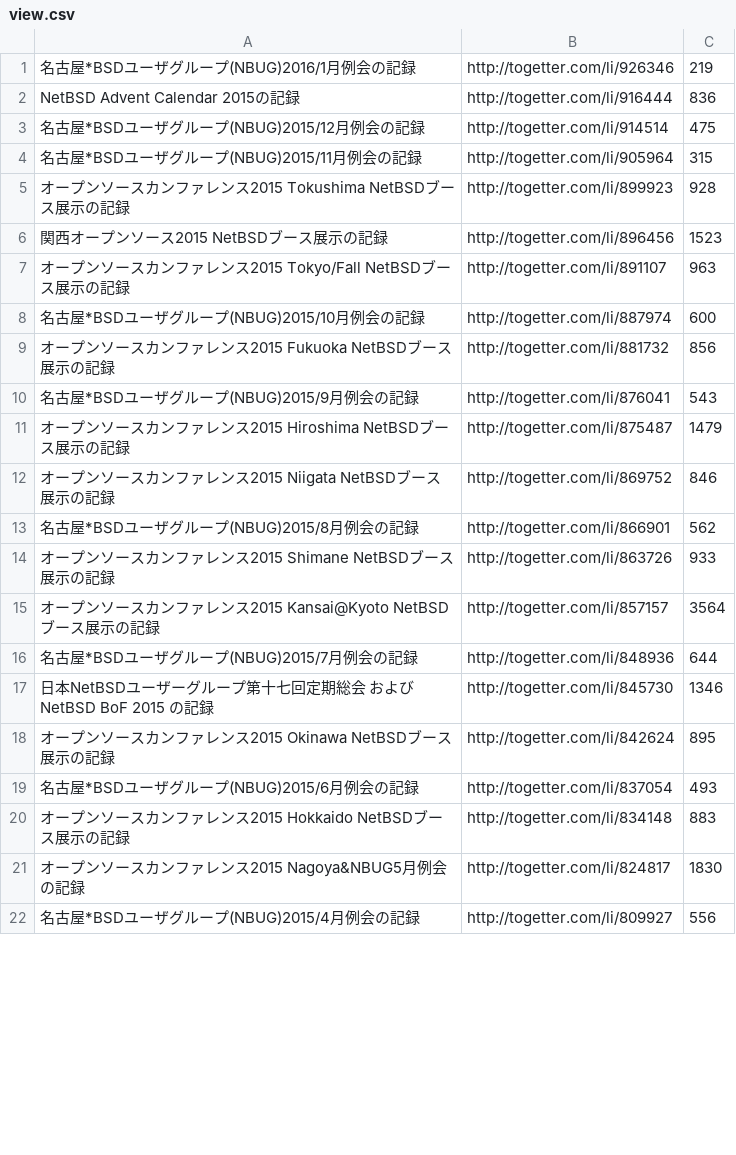
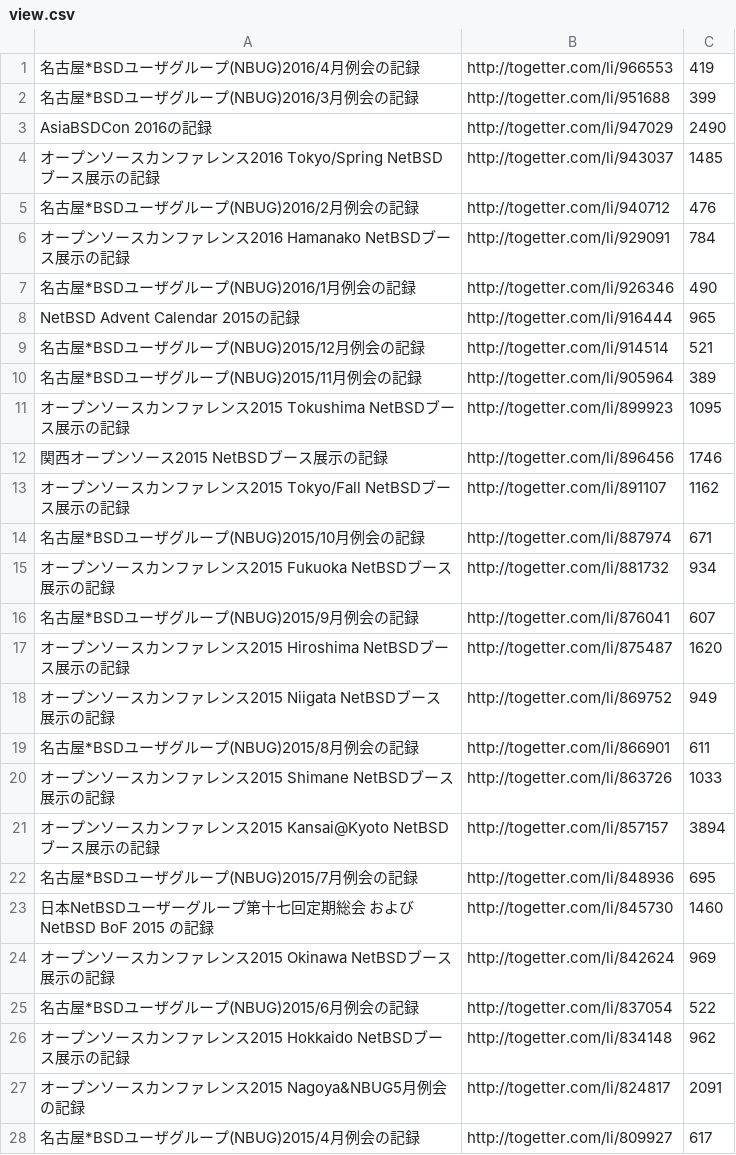
Before and after one commit to ebijun/NetBSD, a CSV file: Event/togetter/view.csv, drawn as a sheet; only a part is shown; the diff covers the shown part only.

Commit message:
sync with togetterview

```diff
--- a/Event/togetter/view.csv
+++ b/Event/togetter/view.csv
@@ -1,22 +1,28 @@
-名古屋*BSDユーザグループ(NBUG)2016/1月例会の記録,http://togetter.com/li/926346,219
-NetBSD Advent Calendar 2015の記録,http://togetter.com/li/916444,836
-名古屋*BSDユーザグループ(NBUG)2015/12月例会の記録,http://togetter.com/li/914514,475
-名古屋*BSDユーザグループ(NBUG)2015/11月例会の記録,http://togetter.com/li/905964,315
-オープンソースカンファレンス2015 Tokushima NetBSDブース展示の記録,http://togetter.com/li/899923,928
-関西オープンソース2015 NetBSDブース展示の記録,http://togetter.com/li/896456,1523
-オープンソースカンファレンス2015 Tokyo/Fall NetBSDブース展示の記録,http://togetter.com/li/891107,963
-名古屋*BSDユーザグループ(NBUG)2015/10月例会の記録,http://togetter.com/li/887974,600
-オープンソースカンファレンス2015 Fukuoka NetBSDブース展示の記録,http://togetter.com/li/881732,856
-名古屋*BSDユーザグループ(NBUG)2015/9月例会の記録,http://togetter.com/li/876041,543
-オープンソースカンファレンス2015 Hiroshima NetBSDブース展示の記録,http://togetter.com/li/875487,1479
-オープンソースカンファレンス2015 Niigata NetBSDブース展示の記録,http://togetter.com/li/869752,846
-名古屋*BSDユーザグループ(NBUG)2015/8月例会の記録,http://togetter.com/li/866901,562
-オープンソースカンファレンス2015 Shimane NetBSDブース展示の記録,http://togetter.com/li/863726,933
-オープンソースカンファレンス2015 Kansai@Kyoto NetBSDブース展示の記録,http://togetter.com/li/857157,3564
-名古屋*BSDユーザグループ(NBUG)2015/7月例会の記録,http://togetter.com/li/848936,644
-日本NetBSDユーザーグループ第十七回定期総会 および NetBSD BoF 2015 の記録,http://togetter.com/li/845730,1346
-オープンソースカンファレンス2015 Okinawa　NetBSDブース展示の記録,http://togetter.com/li/842624,895
-名古屋*BSDユーザグループ(NBUG)2015/6月例会の記録,http://togetter.com/li/837054,493
-オープンソースカンファレンス2015 Hokkaido　NetBSDブース展示の記録,http://togetter.com/li/834148,883
-オープンソースカンファレンス2015 Nagoya&NBUG5月例会 の記録,http://togetter.com/li/824817,1830
-名古屋*BSDユーザグループ(NBUG)2015/4月例会の記録,http://togetter.com/li/809927,556
+名古屋*BSDユーザグループ(NBUG)2016/4月例会の記録,http://togetter.com/li/966553,419
+名古屋*BSDユーザグループ(NBUG)2016/3月例会の記録,http://togetter.com/li/951688,399
+AsiaBSDCon 2016の記録,http://togetter.com/li/947029,2490
+オープンソースカンファレンス2016 Tokyo/Spring NetBSDブース展示の記録,http://togetter.com/li/943037,1485
+名古屋*BSDユーザグループ(NBUG)2016/2月例会の記録,http://togetter.com/li/940712,476
+オープンソースカンファレンス2016 Hamanako NetBSDブース展示の記録,http://togetter.com/li/929091,784
+名古屋*BSDユーザグループ(NBUG)2016/1月例会の記録,http://togetter.com/li/926346,490
+NetBSD Advent Calendar 2015の記録,http://togetter.com/li/916444,965
+名古屋*BSDユーザグループ(NBUG)2015/12月例会の記録,http://togetter.com/li/914514,521
+名古屋*BSDユーザグループ(NBUG)2015/11月例会の記録,http://togetter.com/li/905964,389
+オープンソースカンファレンス2015 Tokushima NetBSDブース展示の記録,http://togetter.com/li/899923,1095
+関西オープンソース2015 NetBSDブース展示の記録,http://togetter.com/li/896456,1746
+オープンソースカンファレンス2015 Tokyo/Fall NetBSDブース展示の記録,http://togetter.com/li/891107,1162
+名古屋*BSDユーザグループ(NBUG)2015/10月例会の記録,http://togetter.com/li/887974,671
+オープンソースカンファレンス2015 Fukuoka NetBSDブース展示の記録,http://togetter.com/li/881732,934
+名古屋*BSDユーザグループ(NBUG)2015/9月例会の記録,http://togetter.com/li/876041,607
+オープンソースカンファレンス2015 Hiroshima NetBSDブース展示の記録,http://togetter.com/li/875487,1620
+オープンソースカンファレンス2015 Niigata NetBSDブース展示の記録,http://togetter.com/li/869752,949
+名古屋*BSDユーザグループ(NBUG)2015/8月例会の記録,http://togetter.com/li/866901,611
+オープンソースカンファレンス2015 Shimane NetBSDブース展示の記録,http://togetter.com/li/863726,1033
+オープンソースカンファレンス2015 Kansai@Kyoto NetBSDブース展示の記録,http://togetter.com/li/857157,3894
+名古屋*BSDユーザグループ(NBUG)2015/7月例会の記録,http://togetter.com/li/848936,695
+日本NetBSDユーザーグループ第十七回定期総会 および NetBSD BoF 2015 の記録,http://togetter.com/li/845730,1460
+オープンソースカンファレンス2015 Okinawa　NetBSDブース展示の記録,http://togetter.com/li/842624,969
+名古屋*BSDユーザグループ(NBUG)2015/6月例会の記録,http://togetter.com/li/837054,522
+オープンソースカンファレンス2015 Hokkaido　NetBSDブース展示の記録,http://togetter.com/li/834148,962
+オープンソースカンファレンス2015 Nagoya&NBUG5月例会 の記録,http://togetter.com/li/824817,2091
+名古屋*BSDユーザグループ(NBUG)2015/4月例会の記録,http://togetter.com/li/809927,617
```
Also changed, not shown: 109 edited cells elsewhere in this file.
